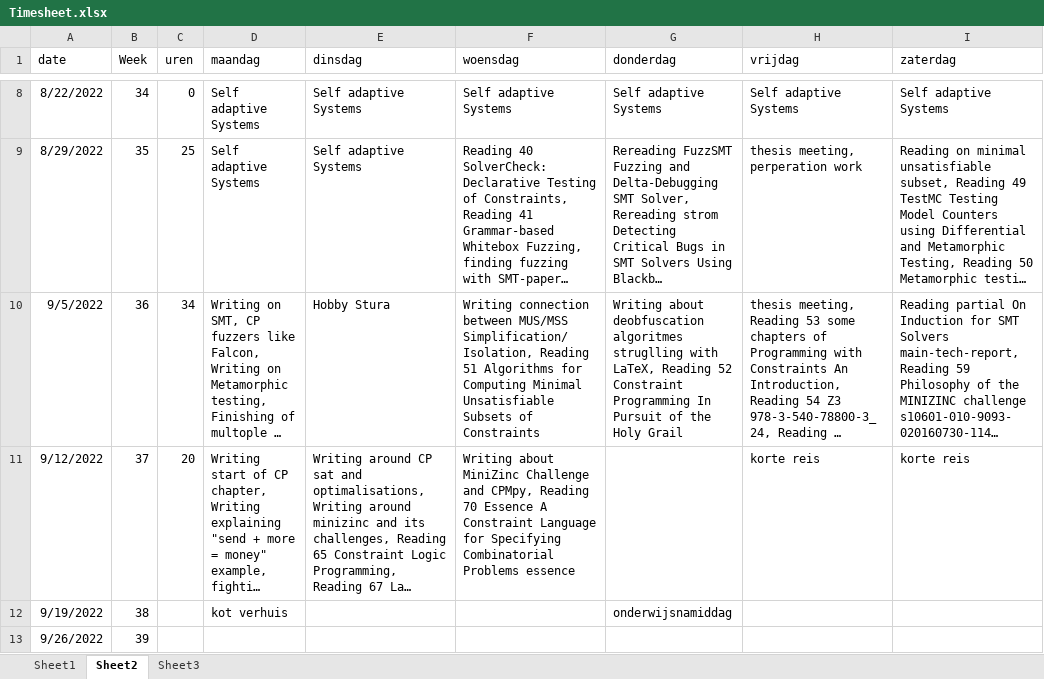
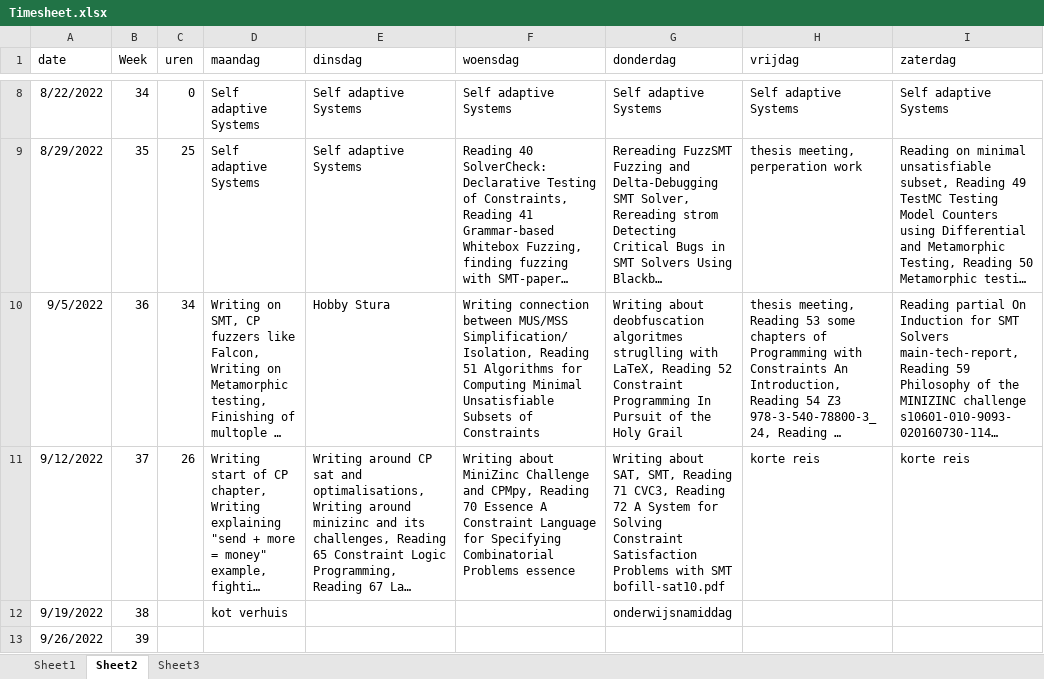
Before and after one commit to rubenkindt/Masterproef-paper-RubenKindt, an Excel workbook: Timesheet.xlsx, sheet Sheet2, drawn as a sheet; only a part is shown, gaps mark what is left out; long unchanged cells end in …; values as stored, in another font and other column widths than the file's, no borders; the diff names each change by its address in the sheet, - before the commit and + after, or states it on an @@ line.

```diff
--- a/Timesheet.xlsx (sheet Sheet2)
+++ b/Timesheet.xlsx (sheet Sheet2)
-C11 (uren): 20
+C11 (uren): 26
-G11 (donderdag): (empty)
+G11 (donderdag): Writing about SAT, SMT, Reading 71 CVC3, Reading 72 A System for Solving Constraint Satisfaction Problems with SMT bofill-sat10.pdf
```
Also changed, not shown: sheet Sheet1, charts or pictures, 6 other files.
